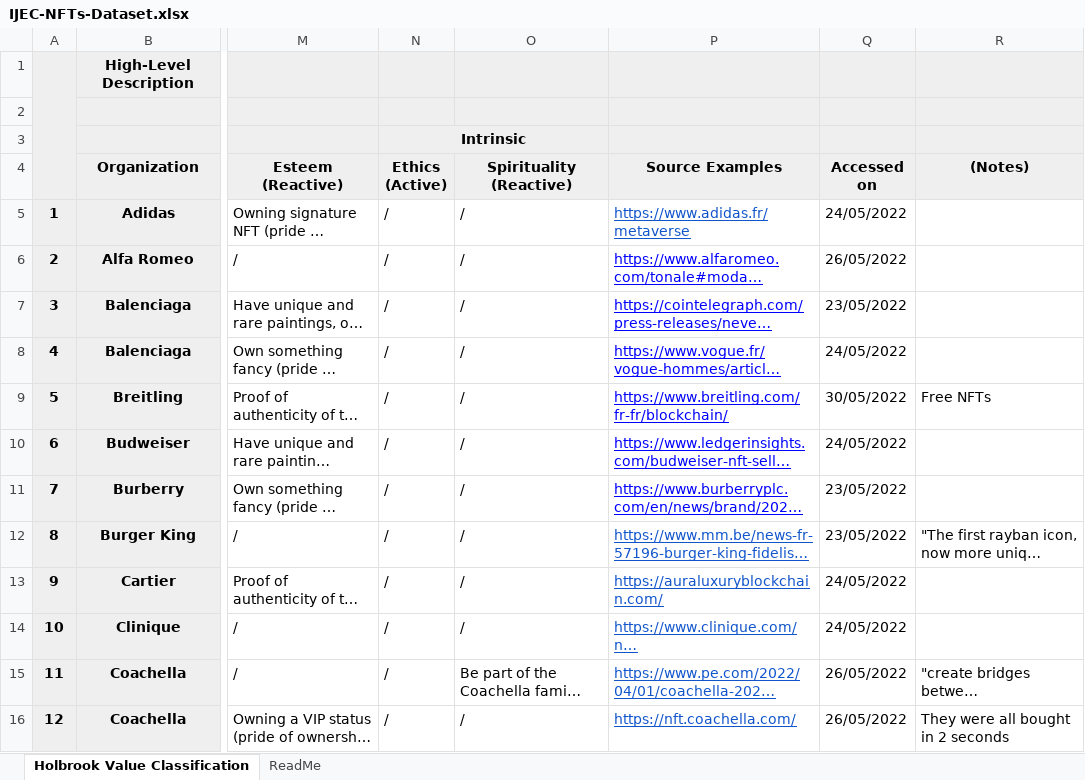
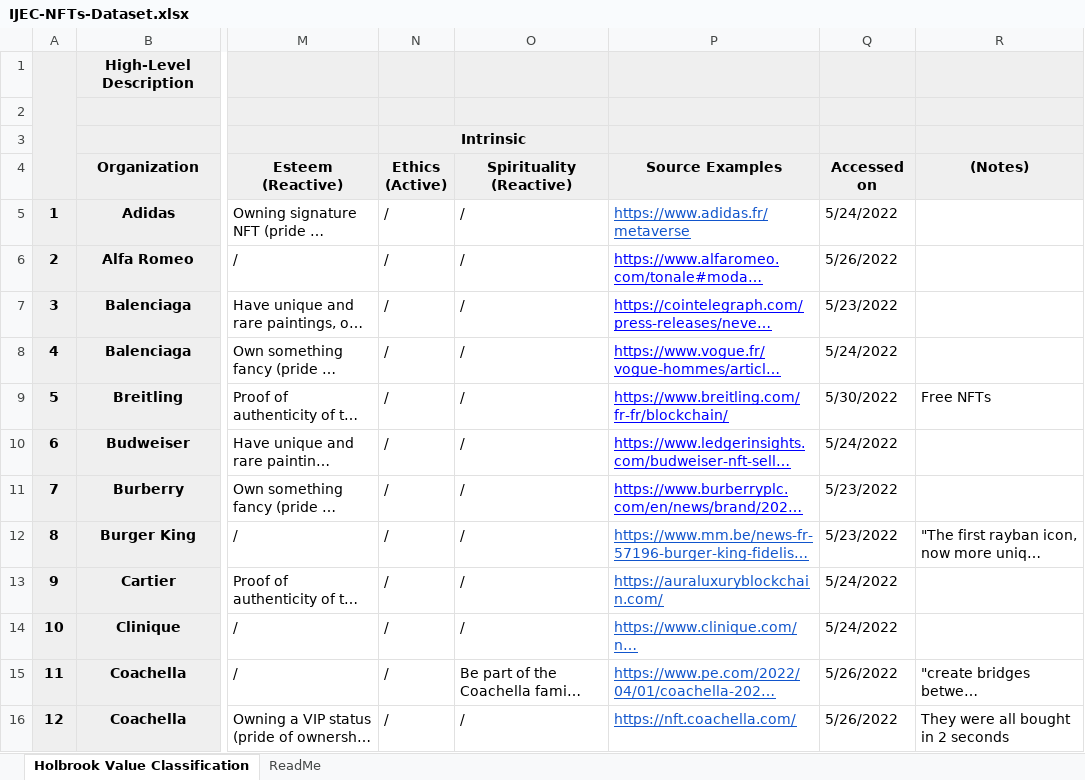
Before and after one commit to AnonymousRsrchr/IJEC-NFTByBrands, an Excel workbook: IJEC-NFTs-Dataset.xlsx, sheet Holbrook Value Classification, drawn as a sheet; only a part is shown, gaps mark what is left out; long unchanged cells end in …; values as stored, in another font and other column widths than the file's, no borders; charts and pictures not drawn; the diff covers the shown part only; the diff names each change by its address in the sheet, - before the commit and + after, or states it on an @@ line.

Commit message:
fix format

```diff
--- a/IJEC-NFTs-Dataset.xlsx (sheet Holbrook Value Classification)
+++ b/IJEC-NFTs-Dataset.xlsx (sheet Holbrook Value Classification)
-Q5 (Accessed on): 24/05/2022
+Q5 (Accessed on): 5/24/2022
-Q6 (Accessed on): 26/05/2022
+Q6 (Accessed on): 5/26/2022
-Q7 (Accessed on): 23/05/2022
+Q7 (Accessed on): 5/23/2022
-Q8 (Accessed on): 24/05/2022
+Q8 (Accessed on): 5/24/2022
-Q9 (Accessed on): 30/05/2022
+Q9 (Accessed on): 5/30/2022
-Q10 (Accessed on): 24/05/2022
+Q10 (Accessed on): 5/24/2022
-Q11:Q12 (Accessed on): 23/05/2022
+Q11:Q12 (Accessed on): 5/23/2022
-Q13:Q14 (Accessed on): 24/05/2022
+Q13:Q14 (Accessed on): 5/24/2022
-Q15:Q16 (Accessed on): 26/05/2022
+Q15:Q16 (Accessed on): 5/26/2022
```
Also changed, not shown: 38 edited cells elsewhere in this sheet, charts or pictures.
